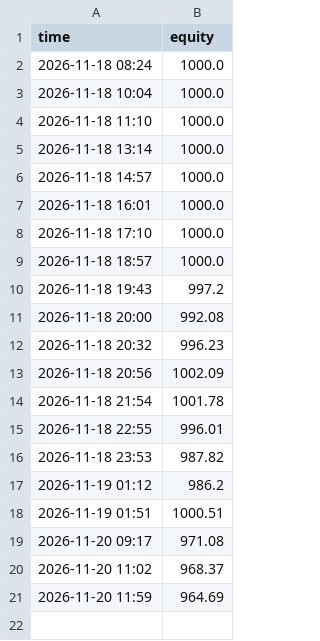
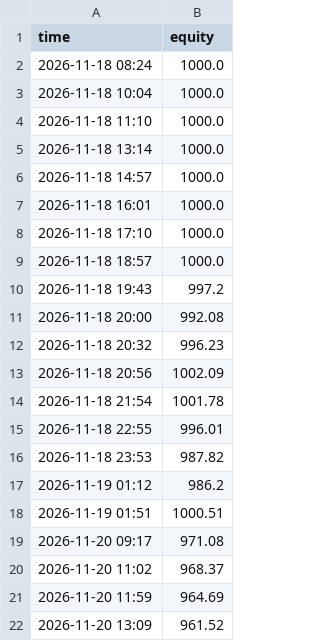
Before and after one commit to deadflies82-commits/Paper-bot, a CSV file: equity.csv, drawn as a sheet.

```diff
--- a/equity.csv
+++ b/equity.csv
@@ -21 +21,2 @@ time,equity
 2026-11-20 11:59,964.69
+2026-11-20 13:09,961.52
```
Also changed, not shown: 2 other files.
